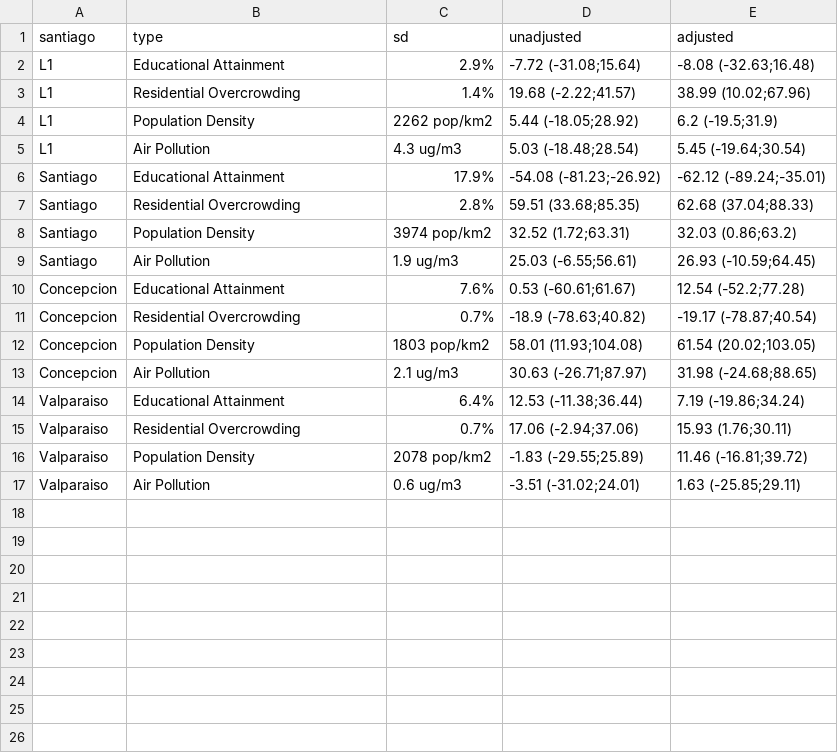
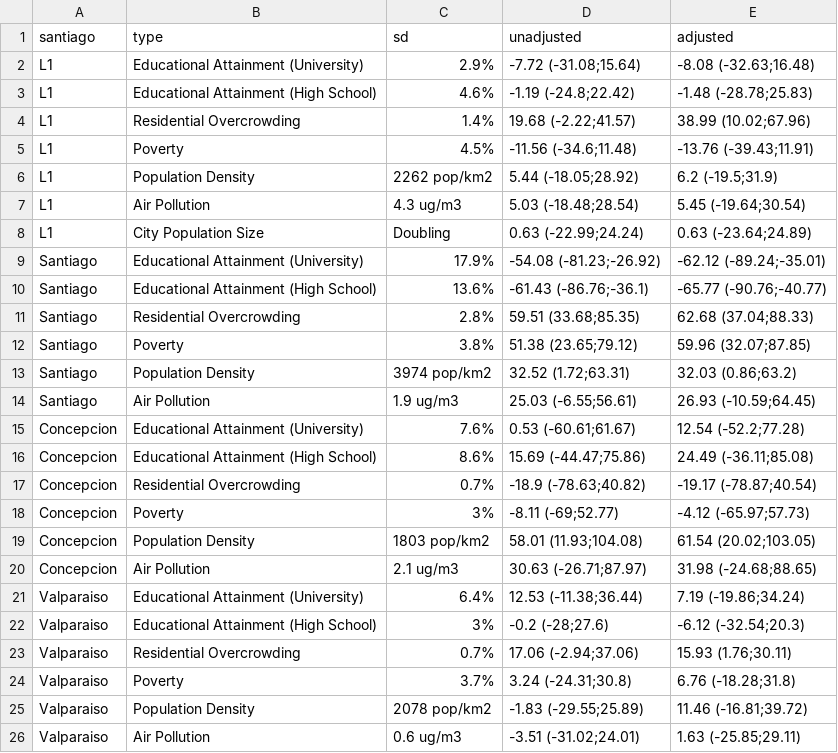
Before and after one commit to usamabilal/COVID_EM_Chile, a CSV file: results/table2_absolute.csv, drawn as a sheet.

```diff
--- a/results/table2_absolute.csv
+++ b/results/table2_absolute.csv
@@ -1,16 +1,25 @@
 santiago,type,sd,unadjusted,adjusted
-L1,Educational Attainment,2.9%,-7.72 (-31.08;15.64),-8.08 (-32.63;16.48)
+L1,Educational Attainment (University),2.9%,-7.72 (-31.08;15.64),-8.08 (-32.63;16.48)
+L1,Educational Attainment (High School),4.6%,-1.19 (-24.8;22.42),-1.48 (-28.78;25.83)
 L1,Residential Overcrowding,1.4%,19.68 (-2.22;41.57),38.99 (10.02;67.96)
+L1,Poverty,4.5%,-11.56 (-34.6;11.48),-13.76 (-39.43;11.91)
 L1,Population Density,2262 pop/km2,5.44 (-18.05;28.92),6.2 (-19.5;31.9)
 L1,Air Pollution,4.3 ug/m3,5.03 (-18.48;28.54),5.45 (-19.64;30.54)
-Santiago,Educational Attainment,17.9%,-54.08 (-81.23;-26.92),-62.12 (-89.24;-35.01)
+L1,City Population Size,Doubling,0.63 (-22.99;24.24),0.63 (-23.64;24.89)
+Santiago,Educational Attainment (University),17.9%,-54.08 (-81.23;-26.92),-62.12 (-89.24;-35.01)
+Santiago,Educational Attainment (High School),13.6%,-61.43 (-86.76;-36.1),-65.77 (-90.76;-40.77)
 Santiago,Residential Overcrowding,2.8%,59.51 (33.68;85.35),62.68 (37.04;88.33)
+Santiago,Poverty,3.8%,51.38 (23.65;79.12),59.96 (32.07;87.85)
 Santiago,Population Density,3974 pop/km2,32.52 (1.72;63.31),32.03 (0.86;63.2)
 Santiago,Air Pollution,1.9 ug/m3,25.03 (-6.55;56.61),26.93 (-10.59;64.45)
-Concepcion,Educational Attainment,7.6%,0.53 (-60.61;61.67),12.54 (-52.2;77.28)
+Concepcion,Educational Attainment (University),7.6%,0.53 (-60.61;61.67),12.54 (-52.2;77.28)
+Concepcion,Educational Attainment (High School),8.6%,15.69 (-44.47;75.86),24.49 (-36.11;85.08)
 Concepcion,Residential Overcrowding,0.7%,-18.9 (-78.63;40.82),-19.17 (-78.87;40.54)
+Concepcion,Poverty,3%,-8.11 (-69;52.77),-4.12 (-65.97;57.73)
 Concepcion,Population Density,1803 pop/km2,58.01 (11.93;104.08),61.54 (20.02;103.05)
 Concepcion,Air Pollution,2.1 ug/m3,30.63 (-26.71;87.97),31.98 (-24.68;88.65)
-Valparaiso,Educational Attainment,6.4%,12.53 (-11.38;36.44),7.19 (-19.86;34.24)
+Valparaiso,Educational Attainment (University),6.4%,12.53 (-11.38;36.44),7.19 (-19.86;34.24)
+Valparaiso,Educational Attainment (High School),3%,-0.2 (-28;27.6),-6.12 (-32.54;20.3)
 Valparaiso,Residential Overcrowding,0.7%,17.06 (-2.94;37.06),15.93 (1.76;30.11)
+Valparaiso,Poverty,3.7%,3.24 (-24.31;30.8),6.76 (-18.28;31.8)
 Valparaiso,Population Density,2078 pop/km2,-1.83 (-29.55;25.89),11.46 (-16.81;39.72)
```
Also changed, not shown: results/table2.csv, results/table2_combined.csv, 24 other files.
